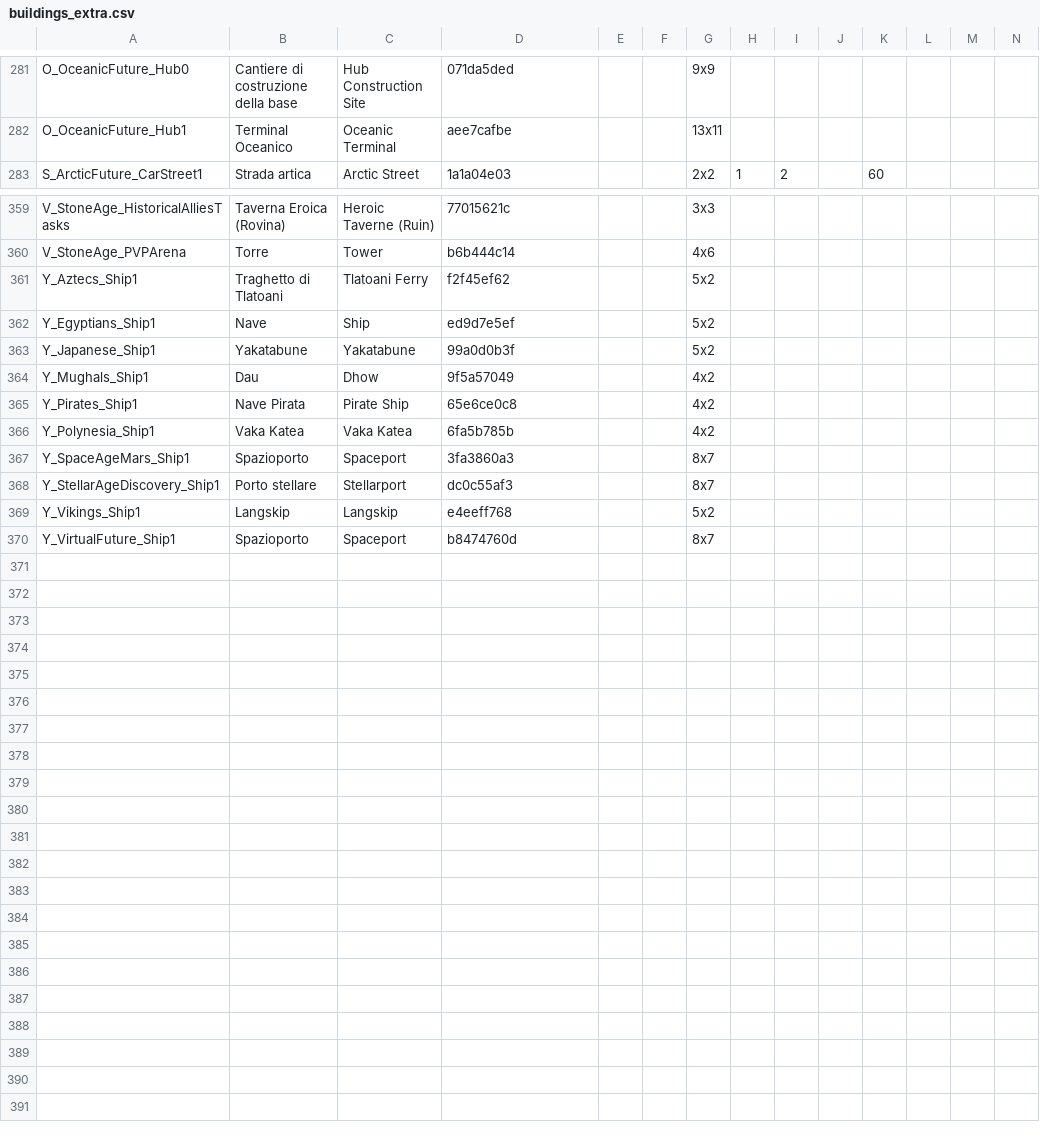
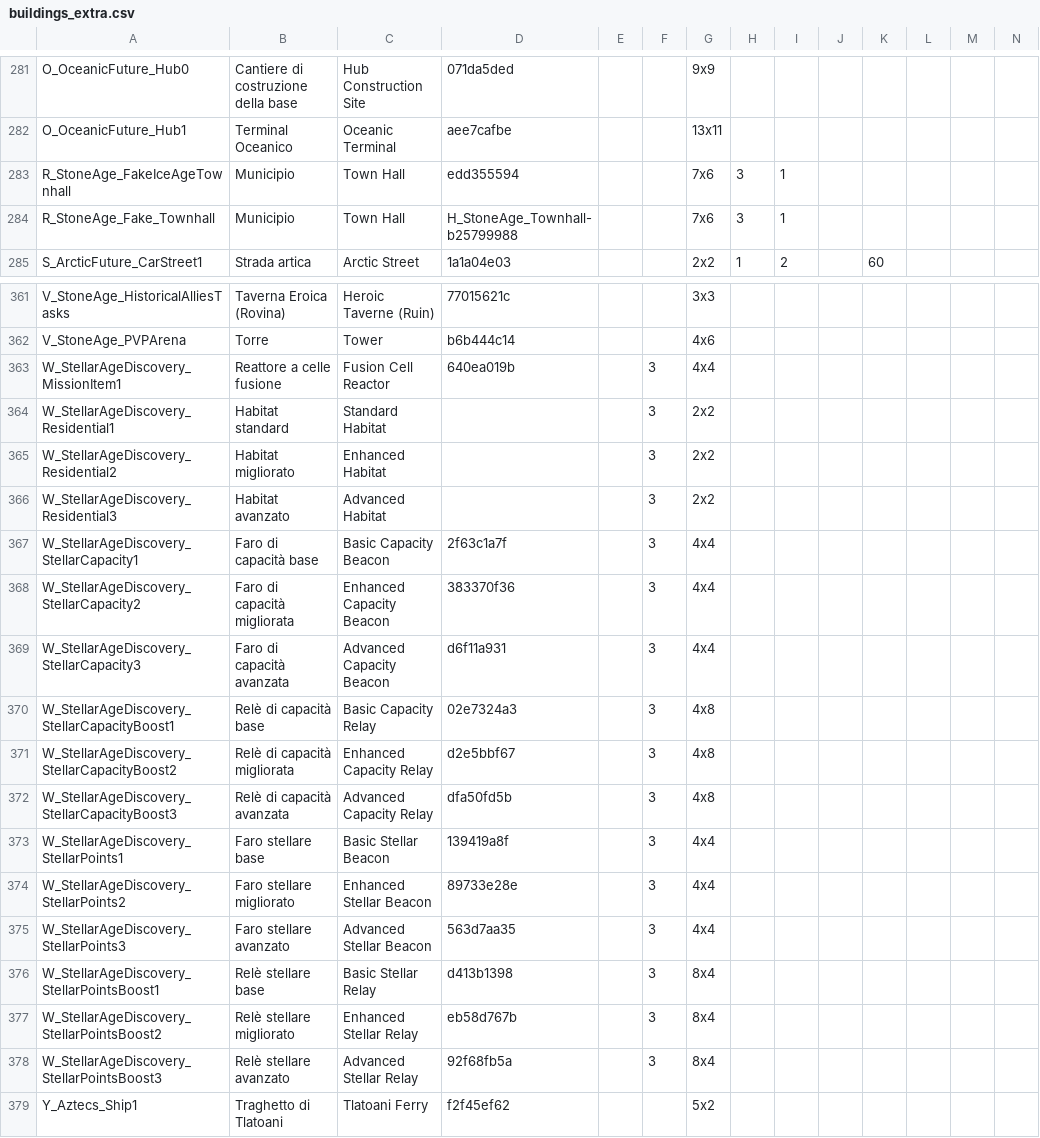
Before and after one commit to sdrushi2/foe-optimizer, a CSV file: public/data/buildings_extra.csv, drawn as a sheet; only a part is shown, gaps mark what is left out; the shorter side is filled out with more unchanged rows; rows hold the shown columns only; the diff names each change by its address in the sheet, - before the commit and + after, or states it on an @@ line.

```diff
--- a/public/data/buildings_extra.csv
+++ b/public/data/buildings_extra.csv
+row 283: R_StoneAge_FakeIceAgeTownhall | Municipio | Town Hall | edd355594 |  |  | 7x6 | 3 | 1
+row 284: R_StoneAge_Fake_Townhall | Municipio | Town Hall | H_StoneAge_Townhall-b25799988 |  |  | 7x6 | 3 | 1
+row 363: W_StellarAgeDiscovery_MissionItem1 | Reattore a celle fusione | Fusion Cell Reactor | 640ea019b |  | 3 | 4x4
+row 364: W_StellarAgeDiscovery_Residential1 | Habitat standard | Standard Habitat |  |  | 3 | 2x2
+row 365: W_StellarAgeDiscovery_Residential2 | Habitat migliorato | Enhanced Habitat |  |  | 3 | 2x2
+row 366: W_StellarAgeDiscovery_Residential3 | Habitat avanzato | Advanced Habitat |  |  | 3 | 2x2
+row 367: W_StellarAgeDiscovery_StellarCapacity1 | Faro di capacità base | Basic Capacity Beacon | 2f63c1a7f |  | 3 | 4x4
+row 368: W_StellarAgeDiscovery_StellarCapacity2 | Faro di capacità migliorata | Enhanced Capacity Beacon | 383370f36 |  | 3 | 4x4
+row 369: W_StellarAgeDiscovery_StellarCapacity3 | Faro di capacità avanzata | Advanced Capacity Beacon | d6f11a931 |  | 3 | 4x4
+row 370: W_StellarAgeDiscovery_StellarCapacityBoost1 | Relè di capacità base | Basic Capacity Relay | 02e7324a3 |  | 3 | 4x8
+row 371: W_StellarAgeDiscovery_StellarCapacityBoost2 | Relè di capacità migliorata | Enhanced Capacity Relay | d2e5bbf67 |  | 3 | 4x8
+row 372: W_StellarAgeDiscovery_StellarCapacityBoost3 | Relè di capacità avanzata | Advanced Capacity Relay | dfa50fd5b |  | 3 | 4x8
+row 373: W_StellarAgeDiscovery_StellarPoints1 | Faro stellare base | Basic Stellar Beacon | 139419a8f |  | 3 | 4x4
+row 374: W_StellarAgeDiscovery_StellarPoints2 | Faro stellare migliorato | Enhanced Stellar Beacon | 89733e28e |  | 3 | 4x4
+row 375: W_StellarAgeDiscovery_StellarPoints3 | Faro stellare avanzato | Advanced Stellar Beacon | 563d7aa35 |  | 3 | 4x4
+row 376: W_StellarAgeDiscovery_StellarPointsBoost1 | Relè stellare base | Basic Stellar Relay | d413b1398 |  | 3 | 8x4
+row 377: W_StellarAgeDiscovery_StellarPointsBoost2 | Relè stellare migliorato | Enhanced Stellar Relay | eb58d767b |  | 3 | 8x4
+row 378: W_StellarAgeDiscovery_StellarPointsBoost3 | Relè stellare avanzato | Advanced Stellar Relay | 92f68fb5a |  | 3 | 8x4
```
Also changed, not shown: public/data/buildings.csv, 28 other files.
